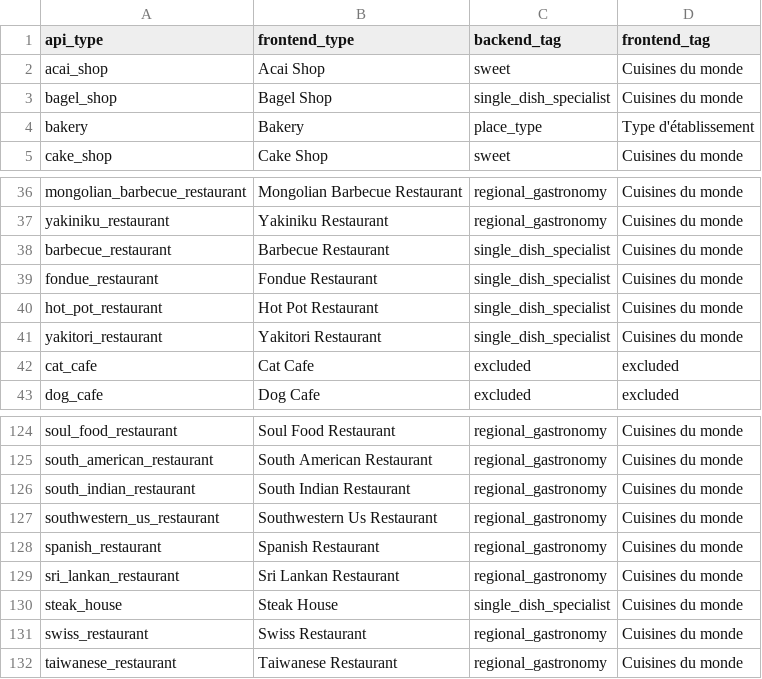
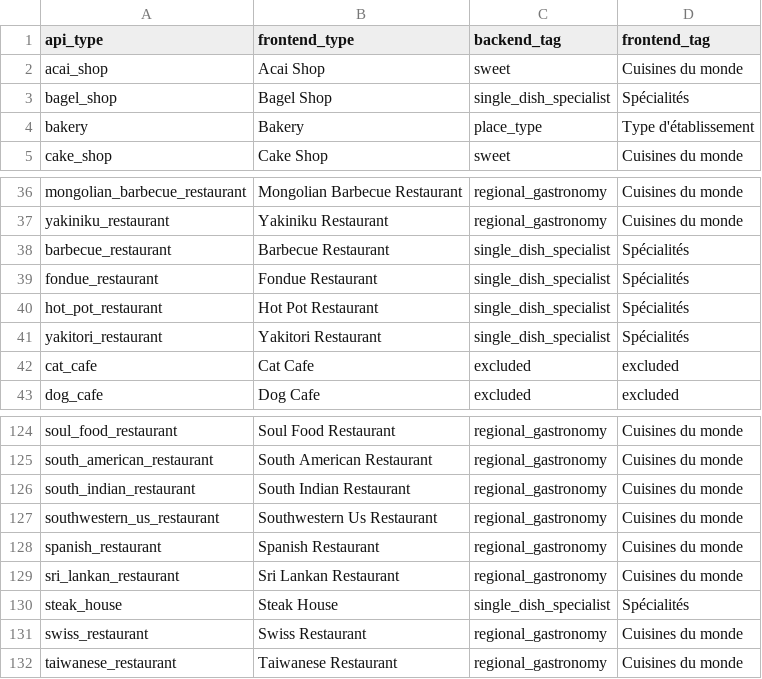
Before and after one commit to Axel-Montu/GoMeal, a CSV file: db/data/restaurant_types.csv, drawn as a sheet; only a part is shown, gaps mark what is left out; the diff covers the shown part only.

Commit message:
spliting the preferences cuisine view with two pathes : spécialité and cuisine du monde

```diff
--- a/db/data/restaurant_types.csv
+++ b/db/data/restaurant_types.csv
@@ -2,3 +2,3 @@ api_type,frontend_type,backend_tag,frontend_tag
 acai_shop,Acai Shop,sweet,Cuisines du monde
-bagel_shop,Bagel Shop,single_dish_specialist,Cuisines du monde
+bagel_shop,Bagel Shop,single_dish_specialist,Spécialités
 bakery,Bakery,place_type,Type d'établissement
@@ -37,6 +37,6 @@ mongolian_barbecue_restaurant,Mongolian Barbecue Restaurant,regional_gastronomy,
 yakiniku_restaurant,Yakiniku Restaurant,regional_gastronomy,Cuisines du monde
-barbecue_restaurant,Barbecue Restaurant,single_dish_specialist,Cuisines du monde
-fondue_restaurant,Fondue Restaurant,single_dish_specialist,Cuisines du monde
-hot_pot_restaurant,Hot Pot Restaurant,single_dish_specialist,Cuisines du monde
-yakitori_restaurant,Yakitori Restaurant,single_dish_specialist,Cuisines du monde
+barbecue_restaurant,Barbecue Restaurant,single_dish_specialist,Spécialités
+fondue_restaurant,Fondue Restaurant,single_dish_specialist,Spécialités
+hot_pot_restaurant,Hot Pot Restaurant,single_dish_specialist,Spécialités
+yakitori_restaurant,Yakitori Restaurant,single_dish_specialist,Spécialités
 cat_cafe,Cat Cafe,excluded,excluded
@@ -129,3 +129,3 @@ spanish_restaurant,Spanish Restaurant,regional_gastronomy,Cuisines du monde
 sri_lankan_restaurant,Sri Lankan Restaurant,regional_gastronomy,Cuisines du monde
-steak_house,Steak House,single_dish_specialist,Cuisines du monde
+steak_house,Steak House,single_dish_specialist,Spécialités
 swiss_restaurant,Swiss Restaurant,regional_gastronomy,Cuisines du monde
```
Also changed, not shown: 27 edited cells elsewhere in this file, 4 other files.
